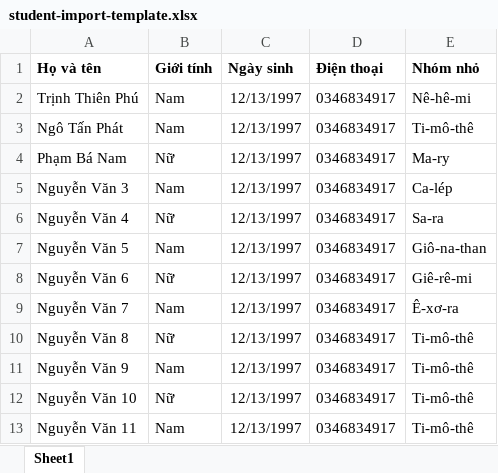
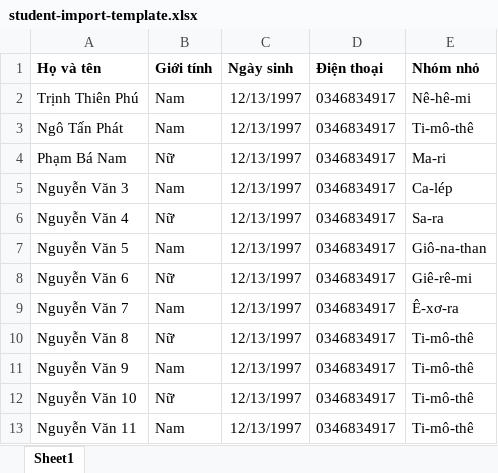
Before and after one commit to ngotanphatcareers-ntp/TKH-2026-System, an Excel workbook: TKH_SYSTEM/frontend/templates/student-import-template.xlsx, sheet Sheet1, drawn as a sheet; values as stored, in another font and other column widths than the file's, no borders; the diff names each change by its address in the sheet, - before the commit and + after, or states it on an @@ line.

Commit message:
Mô tả thay đổi

```diff
--- a/TKH_SYSTEM/frontend/templates/student-import-template.xlsx (sheet Sheet1)
+++ b/TKH_SYSTEM/frontend/templates/student-import-template.xlsx (sheet Sheet1)
-E4 (Nhóm nhỏ): Ma-ry
+E4 (Nhóm nhỏ): Ma-ri
```
